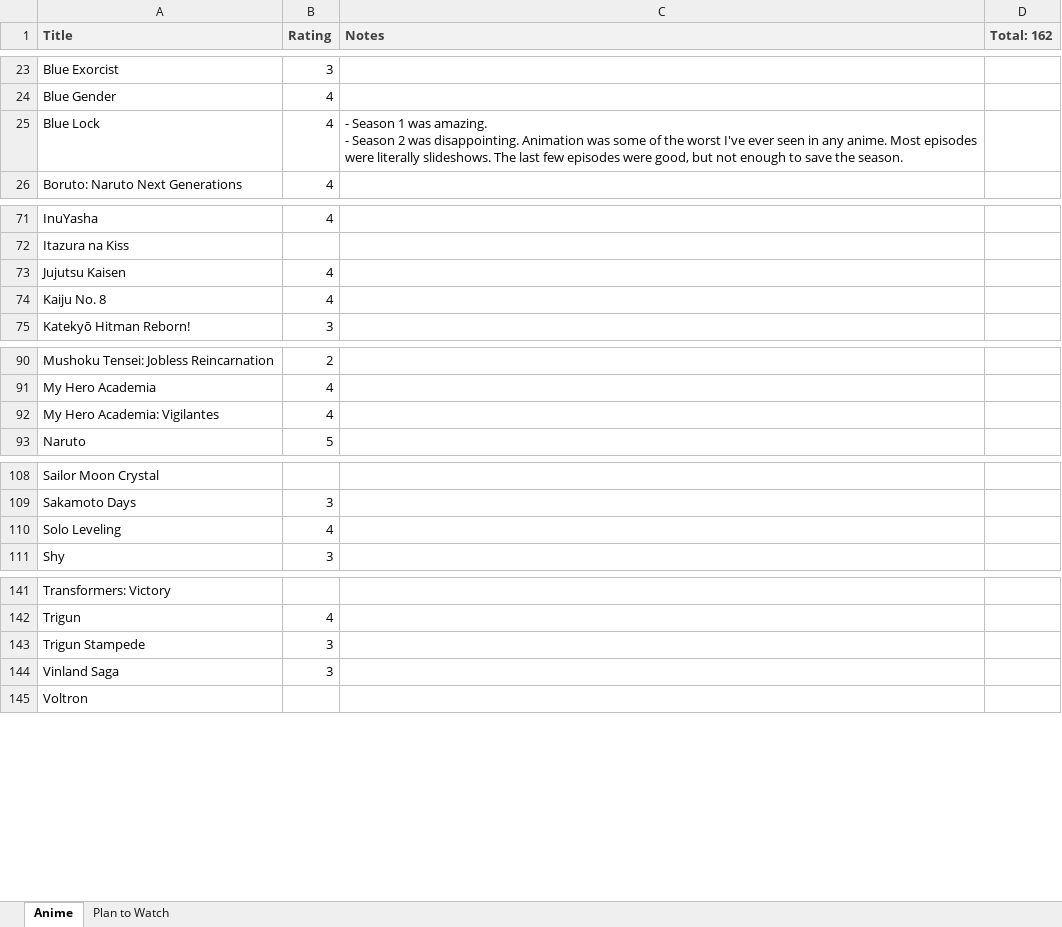
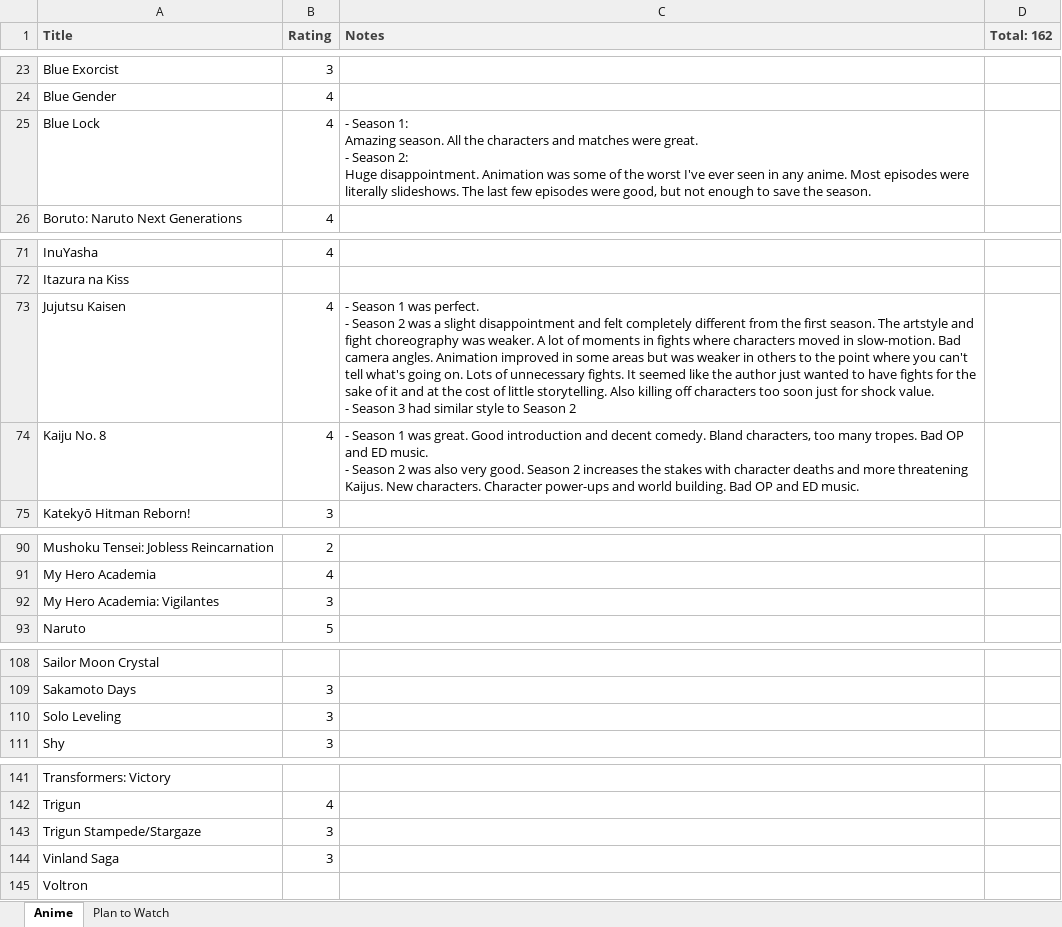
Before and after one commit to RedRaptor10/ratings, an Excel workbook: sheets/anime_ratings.xlsx, sheet Anime, drawn as a sheet; only a part is shown, gaps mark what is left out; values as stored, in another font and other column widths than the file's, no borders; ↵ is a line break in a cell; the diff covers the shown part only; the diff names each change by its address in the sheet, - before the commit and + after, or states it on an @@ line.

```diff
--- a/sheets/anime_ratings.xlsx (sheet Anime)
+++ b/sheets/anime_ratings.xlsx (sheet Anime)
-C25 (Notes): - Season 1 was amazing. ↵ - Season 2 was disappointing. Animation was…
+C25 (Notes): - Season 1: ↵ Amazing season. All the characters and matches were great. ↵ - Season 2: ↵ Huge disappointment. Animation was…
-C73 (Notes): (empty)
+C73 (Notes): - Season 1 was perfect. ↵ - Season 2 was a slight disappointment and felt completely different from the first season. The artstyle and fight choreography was weaker. A lot of moments in fights where characters moved in slow-motion. Bad camera angles. Animation improved in some areas but was weaker in others to the point where you can't tell what's going on. Lots of unnecessary fights. It seemed like the author just wanted to have fights for the sake of it and at the cost of little storytelling. Also killing off characters too soon just for shock value. ↵ - Season 3 had similar style to Season 2
-C74 (Notes): (empty)
+C74 (Notes): - Season 1 was great. Good introduction and decent comedy. Bland characters, too many tropes. Bad OP and ED music. ↵ - Season 2 was also very good. Season 2 increases the stakes with character deaths and more threatening Kaijus. New characters. Character power-ups and world building. Bad OP and ED music.
-B92 (Rating): 4
+B92 (Rating): 3
-B110 (Rating): 4
+B110 (Rating): 3
-A143 (Title): Trigun Stampede
+A143 (Title): Trigun Stampede/Stargaze
```
Also changed, not shown: 1 edited cell elsewhere in this sheet, sheets/movie_ratings.xlsx, sheets/top_ratings.xlsx, 3 other files.
